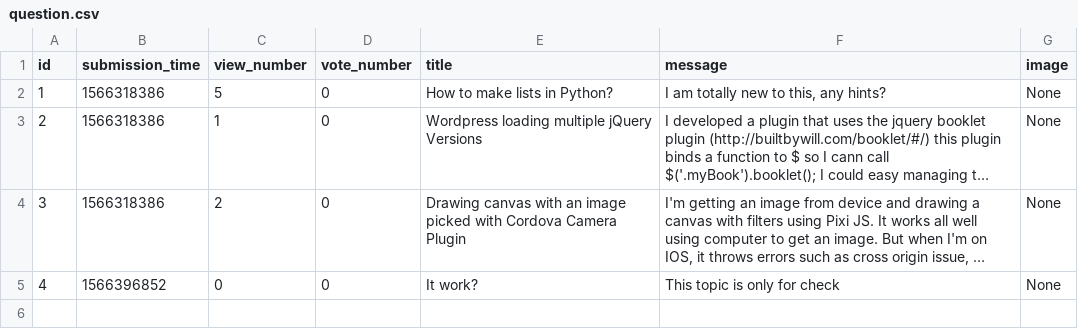
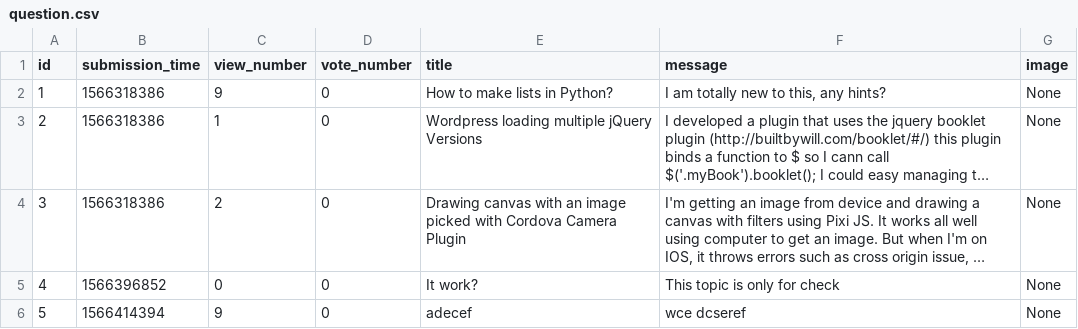
Before and after one commit to adam-sas-on/ask-mate-python, a CSV file: database_file/question.csv, drawn as a sheet; long unchanged cells end in …; the diff names each change by its address in the sheet, - before the commit and + after, or states it on an @@ line.

```diff
--- a/database_file/question.csv
+++ b/database_file/question.csv
-C2 (view_number): 5
+C2 (view_number): 9
+row 6: 5 | 1566414394 | 9 | 0 | adecef | wce dcseref | None
```
Also changed, not shown: 1 other file.
